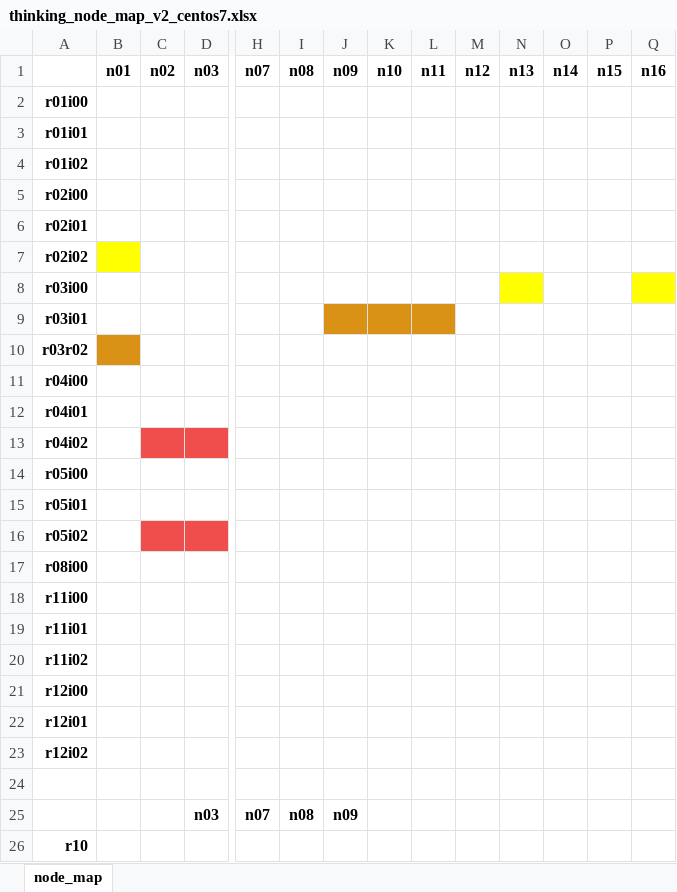
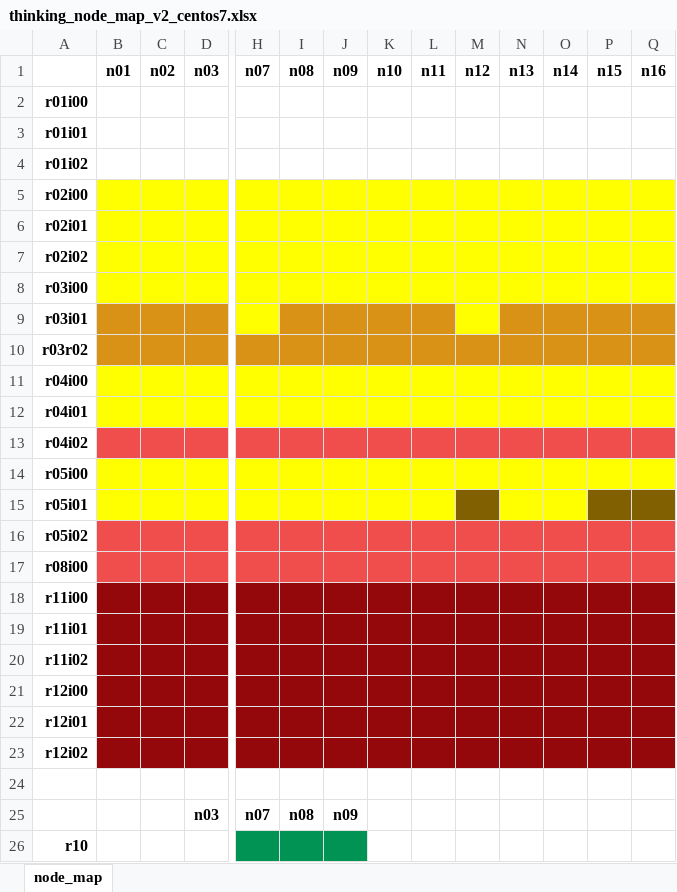
Before and after one commit to hpcleuven/VscDocumentation, an Excel workbook: source/leuven/tier2_hardware/thinking_hardware/thinking_node_map_v2_centos7.xlsx, sheet node_map, drawn as a sheet; only a part is shown, gaps mark what is left out; values as stored, in another font and other column widths than the file's, no borders; the diff covers the shown part only; the diff names each change by its address in the sheet, - before the commit and + after, or states it on an @@ line.

Commit message:
updated thinking7 hardware page with final node configuration

```diff
--- a/source/leuven/tier2_hardware/thinking_hardware/thinking_node_map_v2_centos7.xlsx (sheet node_map)
+++ b/source/leuven/tier2_hardware/thinking_hardware/thinking_node_map_v2_centos7.xlsx (sheet node_map)
-B5:D5 fill: none
+B5:D5 fill: #FFFF00
-H5:Q5 fill: none
+H5:Q5 fill: #FFFF00
-B6:Q6 fill: none
+B6:Q6 fill: #FFFF00
-C7:Q7 fill: none
+C7:Q7 fill: #FFFF00
-B8:M8 fill: none
+B8:M8 fill: #FFFF00
-O8:P8 fill: none
+O8:P8 fill: #FFFF00
-B9:D9 fill: none
+B9:D9 fill: #D99116
-H9 fill: none
+H9 fill: #FFFF00
-I9 fill: none
+I9 fill: #D99116
-M9 fill: none
+M9 fill: #FFFF00
-N9:Q9 fill: none
+N9:Q9 fill: #D99116
-C10:Q10 fill: none
+C10:Q10 fill: #D99116
-B11:Q12 fill: none
+B11:Q12 fill: #FFFF00
-B13 fill: none
+B13 fill: #F04E4D
-H13:Q13 fill: none
+H13:Q13 fill: #F04E4D
-B14:Q14 fill: none
+B14:Q14 fill: #FFFF00
-B15:L15 fill: none
+B15:L15 fill: #FFFF00
-M15 fill: none
+M15 fill: #806000
-N15:O15 fill: none
+N15:O15 fill: #FFFF00
-P15:Q15 fill: none
+P15:Q15 fill: #806000
-B16 fill: none
+B16 fill: #F04E4D
-H16:Q16 fill: none
+H16:Q16 fill: #F04E4D
-B17:Q17 fill: none
+B17:Q17 fill: #F04E4D
-B18:Q23 fill: none
+B18:Q23 fill: #94070A
-H26:J26 fill: none
+H26:J26 fill: #009353
```
Also changed, not shown: cell formats elsewhere in this sheet, 2 other files.
